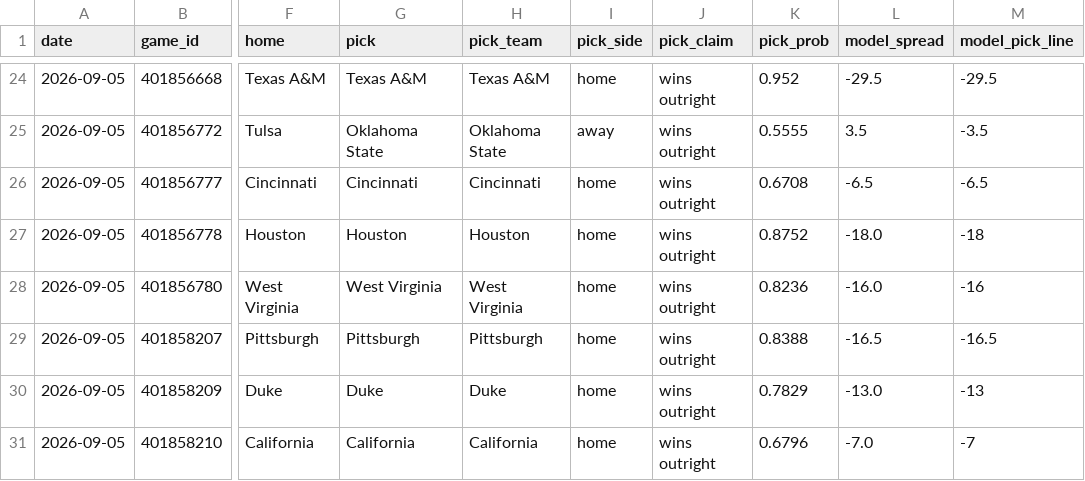
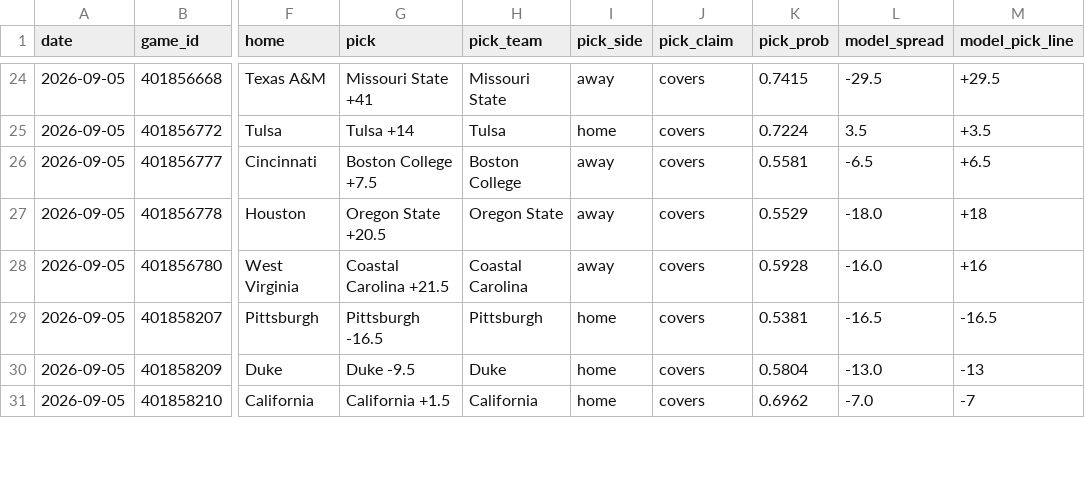
Before and after one commit to azcal/mbm-ncaaf, a CSV file: logs/picks.csv, drawn as a sheet; only a part is shown, gaps mark what is left out; the diff covers the shown part only; the diff names each change by its address in the sheet, - before the commit and + after, or states it on an @@ line.

```diff
--- a/logs/picks.csv
+++ b/logs/picks.csv
-G24 (pick): Texas A&M
+G24 (pick): Missouri State +41
-H24 (pick_team): Texas A&M
+H24 (pick_team): Missouri State
-I24 (pick_side): home
+I24 (pick_side): away
-J24:J31 (pick_claim): wins outright
+J24:J31 (pick_claim): covers
-K24 (pick_prob): 0.952
+K24 (pick_prob): 0.7415
-M24 (model_pick_line): -29.5
+M24 (model_pick_line): +29.5
-G25 (pick): Oklahoma State
+G25 (pick): Tulsa +14
-H25 (pick_team): Oklahoma State
+H25 (pick_team): Tulsa
-I25 (pick_side): away
+I25 (pick_side): home
-K25 (pick_prob): 0.5555
+K25 (pick_prob): 0.7224
-M25 (model_pick_line): -3.5
+M25 (model_pick_line): +3.5
-G26 (pick): Cincinnati
+G26 (pick): Boston College +7.5
-H26 (pick_team): Cincinnati
+H26 (pick_team): Boston College
-I26:I28 (pick_side): home
+I26:I28 (pick_side): away
-K26 (pick_prob): 0.6708
+K26 (pick_prob): 0.5581
-M26 (model_pick_line): -6.5
+M26 (model_pick_line): +6.5
-G27 (pick): Houston
+G27 (pick): Oregon State +20.5
-H27 (pick_team): Houston
+H27 (pick_team): Oregon State
-K27 (pick_prob): 0.8752
+K27 (pick_prob): 0.5529
-M27 (model_pick_line): -18
+M27 (model_pick_line): +18
-G28 (pick): West Virginia
+G28 (pick): Coastal Carolina +21.5
-H28 (pick_team): West Virginia
+H28 (pick_team): Coastal Carolina
-K28 (pick_prob): 0.8236
+K28 (pick_prob): 0.5928
-M28 (model_pick_line): -16
+M28 (model_pick_line): +16
-G29 (pick): Pittsburgh
+G29 (pick): Pittsburgh -16.5
-K29 (pick_prob): 0.8388
+K29 (pick_prob): 0.5381
-G30 (pick): Duke
+G30 (pick): Duke -9.5
-K30 (pick_prob): 0.7829
+K30 (pick_prob): 0.5804
-G31 (pick): California
+G31 (pick): California +1.5
-K31 (pick_prob): 0.6796
+K31 (pick_prob): 0.6962
```
Also changed, not shown: 143 edited cells elsewhere in this file, 4 other files.
